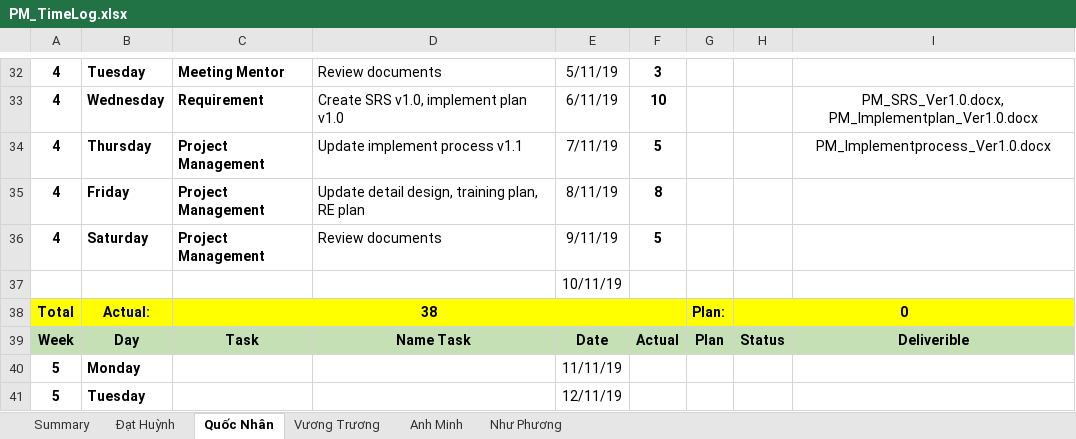
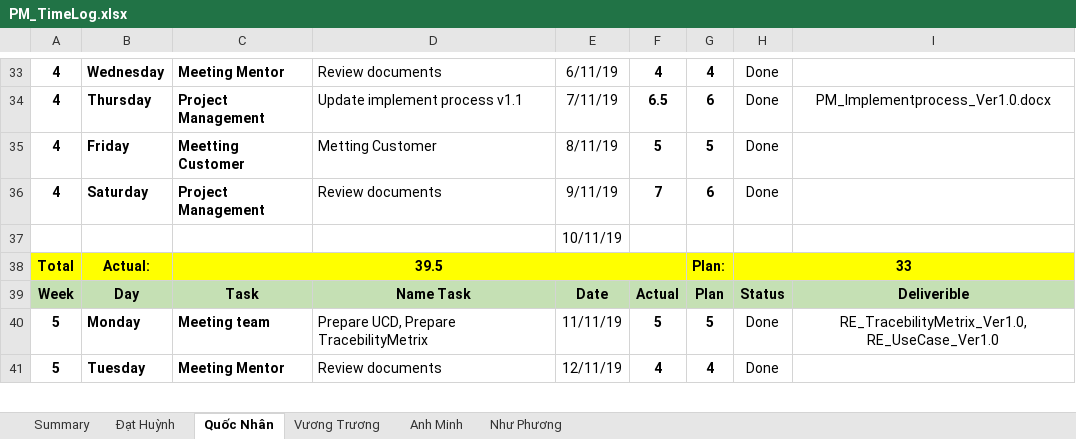
Before and after one commit to DamianHuynh/Capstone-Project, an Excel workbook: Improgress/4. Timelog/PM_TimeLog.xlsx, sheet Quốc Nhân, drawn as a sheet; only a part is shown, gaps mark what is left out; values as stored, in another font and other column widths than the file's, no borders; removed rows and columns are numbered as before the commit, all else as after; the diff covers the shown part only; the diff names each change by its address in the sheet, - before the commit and + after, or states it on an @@ line.

```diff
--- a/Improgress/4. Timelog/PM_TimeLog.xlsx (sheet Quốc Nhân)
+++ b/Improgress/4. Timelog/PM_TimeLog.xlsx (sheet Quốc Nhân)
-B33: Tuesday
+B33: Wednesday
-E33: 5/11/19
+E33: 6/11/19
-F33: 3
+F33: 4
-G33: (empty)
+G33: 4
-H33: (empty)
+H33: Done
-row 33: 4 | Wednesday | Requirement | Create SRS v1.0, implement plan v1.0 | 6/11/19 | 10 |  |  | PM_SRS_Ver1.0.docx, PM_Implementplan_Ver1.0.docx
-F34: 5
+F34: 6.5
-G34: (empty)
+G34: 6
-H34:H36: (empty)
+H34:H36: Done
-C35: Project Management
+C35: Meetting Customer
-D35: Update detail design, training plan, RE plan
+D35: Metting Customer
-F35: 8
+F35: 5
-G35: (empty)
+G35: 5
-F36: 5
+F36: 7
-G36: (empty)
+G36: 6
-C38: 38
+C38: 39.5
-H38: 0
+H38: 33
-C40: (empty)
+C40: Meeting team
-D40: (empty)
+D40: Prepare UCD, Prepare TracebilityMetrix
-F40: (empty)
+F40: 5
-G40: (empty)
+G40: 5
-H40:H41: (empty)
+H40:H41: Done
-I40: (empty)
+I40: RE_TracebilityMetrix_Ver1.0, RE_UseCase_Ver1.0
-C41: (empty)
+C41: Meeting Mentor
-D41: (empty)
+D41: Review documents
-F41: (empty)
+F41: 4
-G41: (empty)
+G41: 4
```
Also changed, not shown: 29 added rows, 1 removed row, 131 edited cells and cell formats elsewhere in this sheet, sheet Summary, charts or pictures, Private/Nhân/4. Timelog/PM_TimeLog_Nhân.xlsx.
